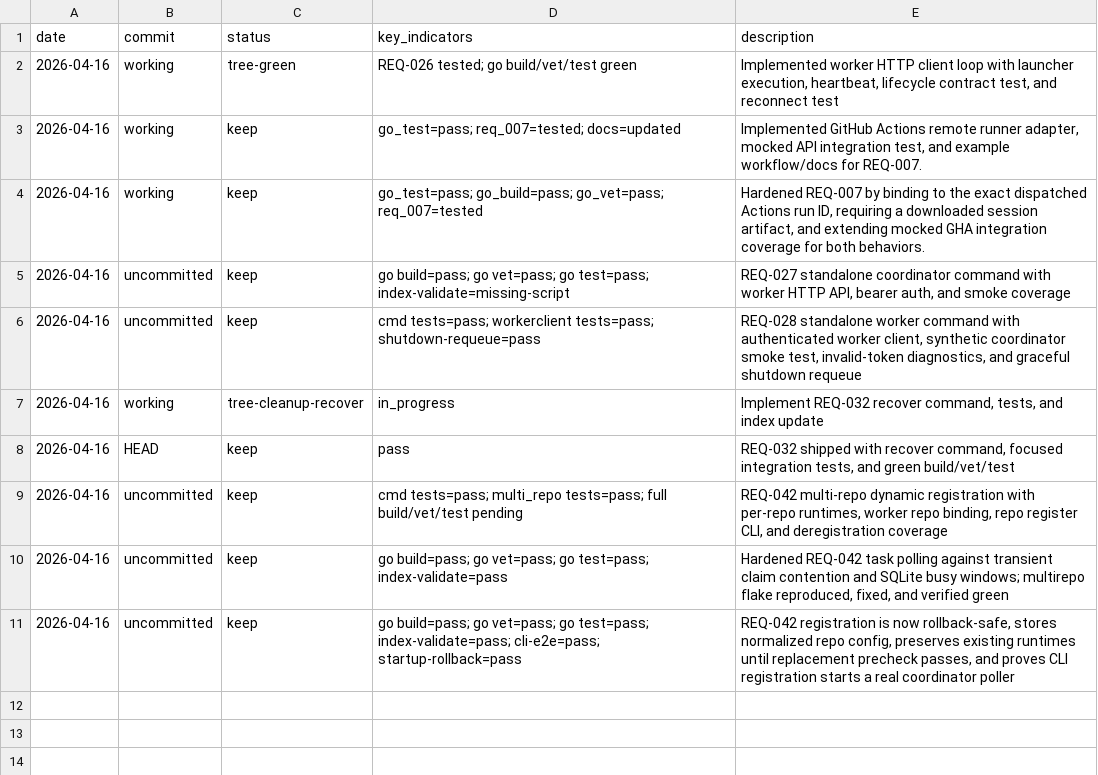
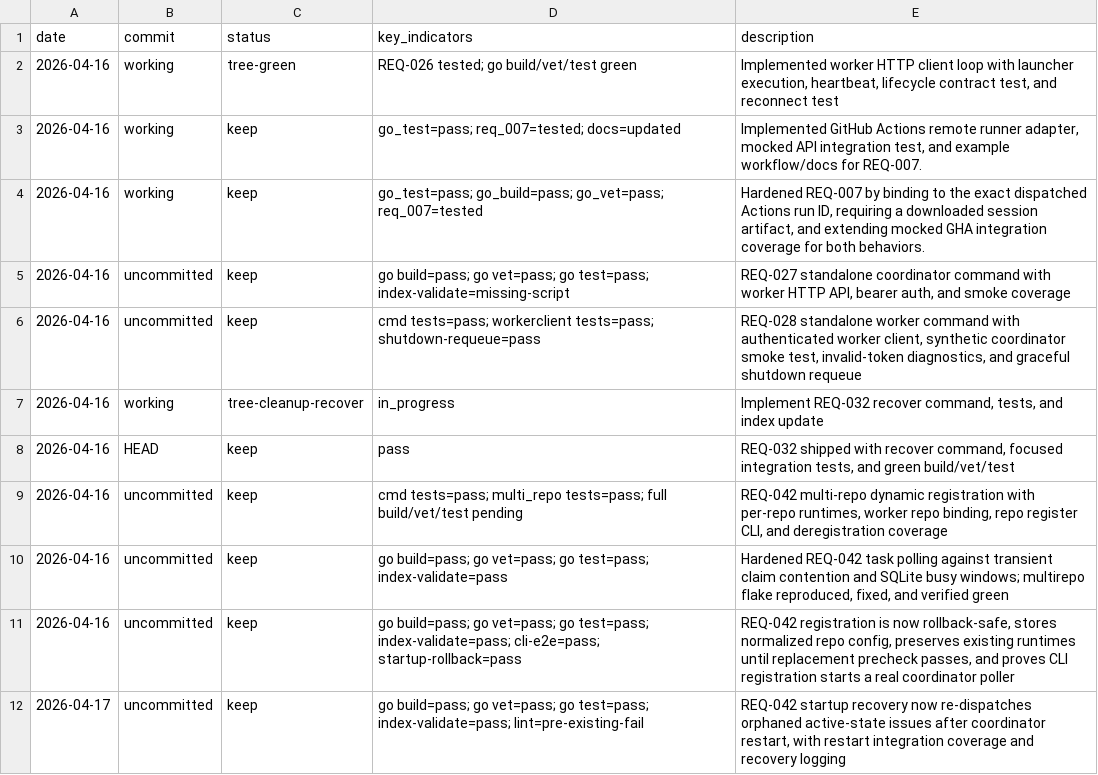
Before and after one commit to Lincyaw/workbuddy, a TSV file: progress.tsv, drawn as a sheet.

Commit message:
Recover orphaned active-state tasks on startup for #90

```diff
--- a/progress.tsv
+++ b/progress.tsv
@@ -11 +11,2 @@ date	commit	status	key_indicators	description
 2026-04-16	uncommitted	keep	go build=pass; go vet=pass; go test=pass; index-validate=pass; cli-e2e=pass; startup-rollback=pass	REQ-042 registration is now rollback-safe, stores normalized repo config, preserves existing runtimes until replacement precheck passes, and proves CLI registration starts a real coordinator poller
+2026-04-17	uncommitted	keep	go build=pass; go vet=pass; go test=pass; index-validate=pass; lint=pre-existing-fail	REQ-042 startup recovery now re-dispatches orphaned active-state issues after coordinator restart, with restart integration coverage and recovery logging
```
Also changed, not shown: 3 other files.
